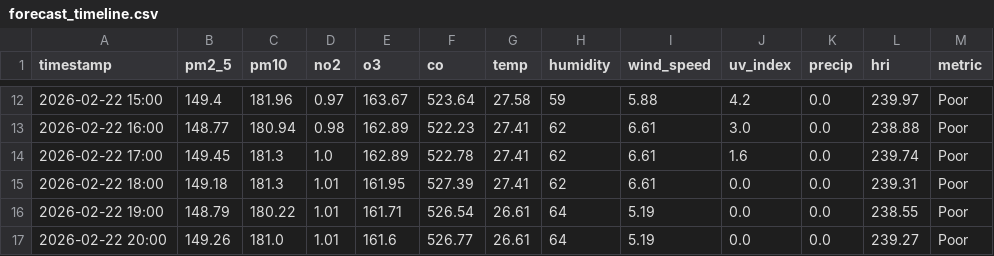
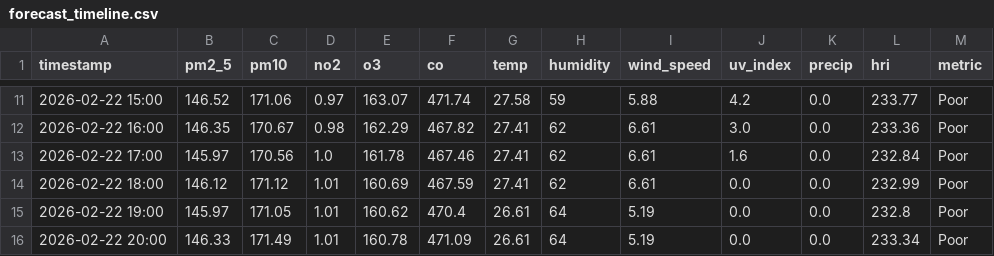
Before and after one commit to Sims9218/Automated-Health-Insight-Engine, a CSV file: data/forecast_timeline.csv, drawn as a sheet; only a part is shown, gaps mark what is left out; the diff covers the shown part only.

```diff
--- a/data/forecast_timeline.csv
+++ b/data/forecast_timeline.csv
@@ -12,6 +11,6 @@ timestamp,pm2_5,pm10,no2,o3,co,temp,humidity,wind_speed,uv_index,precip,hri,metr
-2026-02-22 15:00,149.4,181.96,0.97,163.67,523.64,27.58,59,5.88,4.2,0.0,239.97,Poor
-2026-02-22 16:00,148.77,180.94,0.98,162.89,522.23,27.41,62,6.61,3.0,0.0,238.88,Poor
-2026-02-22 17:00,149.45,181.3,1.0,162.89,522.78,27.41,62,6.61,1.6,0.0,239.74,Poor
-2026-02-22 18:00,149.18,181.3,1.01,161.95,527.39,27.41,62,6.61,0.0,0.0,239.31,Poor
-2026-02-22 19:00,148.79,180.22,1.01,161.71,526.54,26.61,64,5.19,0.0,0.0,238.55,Poor
-2026-02-22 20:00,149.26,181.0,1.01,161.6,526.77,26.61,64,5.19,0.0,0.0,239.27,Poor
+2026-02-22 15:00,146.52,171.06,0.97,163.07,471.74,27.58,59,5.88,4.2,0.0,233.77,Poor
+2026-02-22 16:00,146.35,170.67,0.98,162.29,467.82,27.41,62,6.61,3.0,0.0,233.36,Poor
+2026-02-22 17:00,145.97,170.56,1.0,161.78,467.46,27.41,62,6.61,1.6,0.0,232.84,Poor
+2026-02-22 18:00,146.12,171.12,1.01,160.69,467.59,27.41,62,6.61,0.0,0.0,232.99,Poor
+2026-02-22 19:00,145.97,171.05,1.01,160.62,470.4,26.61,64,5.19,0.0,0.0,232.8,Poor
+2026-02-22 20:00,146.33,171.49,1.01,160.78,471.09,26.61,64,5.19,0.0,0.0,233.34,Poor
```
Also changed, not shown: 1 added row, 1 removed row and 110 edited cells elsewhere in this file, data/comprehensive_history.csv.
